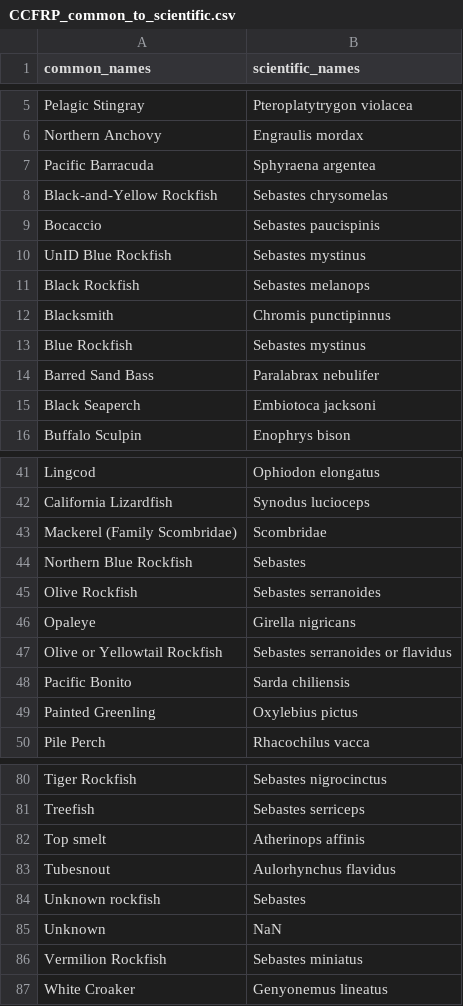
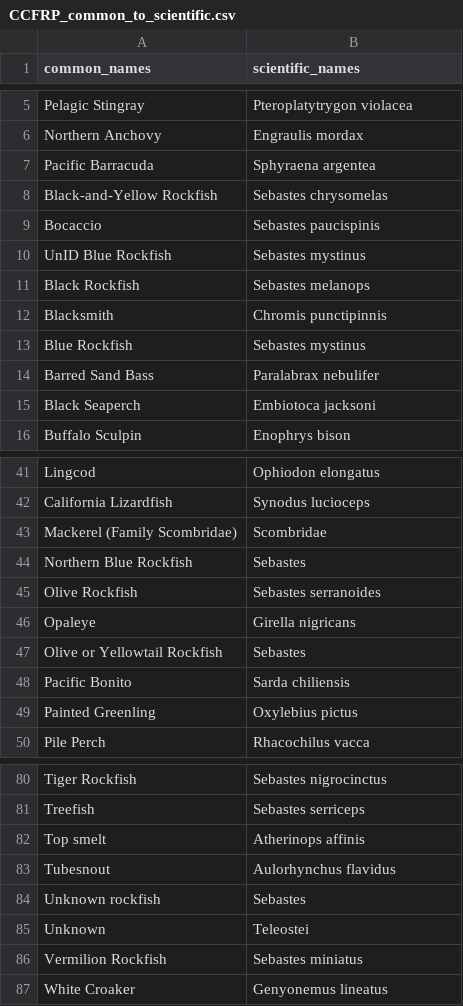
Before and after one commit to CeNCOOS/MPA_data_integration, a CSV file: CCFRP/CCFRP_common_to_scientific.csv, drawn as a sheet; only a part is shown, gaps mark what is left out.

Commit message:
Updated scientific names for Olive and Yellowtail Rockfish, Unknown category; fixed typos

```diff
--- a/CCFRP/CCFRP_common_to_scientific.csv
+++ b/CCFRP/CCFRP_common_to_scientific.csv
@@ -11,3 +11,3 @@ UnID Blue Rockfish,Sebastes mystinus
 Black Rockfish,Sebastes melanops
-Blacksmith,Chromis punctipinnus
+Blacksmith,Chromis punctipinnis
 Blue Rockfish,Sebastes mystinus
@@ -46,3 +46,3 @@ Olive Rockfish,Sebastes serranoides
 Opaleye,Girella nigricans
-Olive or Yellowtail Rockfish,Sebastes serranoides or flavidus
+Olive or Yellowtail Rockfish,Sebastes
 Pacific Bonito,Sarda chiliensis
@@ -84,3 +84,3 @@ Tubesnout,Aulorhynchus flavidus
 Unknown rockfish,Sebastes
-Unknown,NaN
+Unknown,Teleostei
 Vermilion Rockfish,Sebastes miniatus
```
